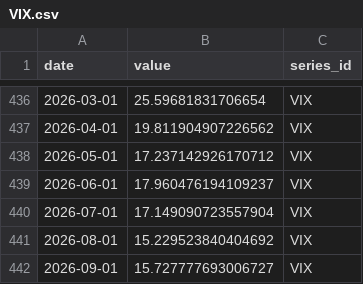
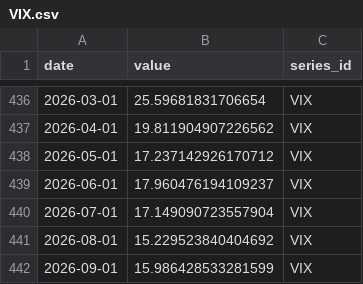
Before and after one commit to wp-pakulski/fed-recession-signals, a CSV file: data/raw/VIX.csv, drawn as a sheet; only a part is shown, gaps mark what is left out.

Commit message:
Odpornosc na kolejnosc notebookow, czwarta recesja, backtest wskaznika
- SP500 i VIX pobierane z Yahoo w notebooku 01, ladowane w 02: do bazy
  zapisuja tylko dwa pierwsze notebooki, kolejnosc wraca do numerycznej.
  Wczesniej notebook 03 podmienial serie SP500 po fakcie, wiec test hipotezy
  dawal p = 0,02 albo p = 0,99 zaleznie od kolejnosci uruchomienia
- dim_recession dostaje recesje 1990-1991 (daty NBER); nazwy recesji czytane
  wylacznie z tabeli, slownik w Pythonie usuniety
- Q7: M2 YoY liczone w CTE przed joinem, wczesniej kolumna byla pusta
- Q2: przepisane na gaps and islands, siedem epizodow inwersji zamiast jednego
- Q4: komentarz zgodny z tym, co zapytanie faktycznie liczy
- backtest() w sygnaly_recesyjne.py zastepuje przepisane liczby w README:
  2,56 / 5,46 / 1,51 na trzech recesjach od 1996-12
- liczba recesji ujednolicona, sekcja Metoda i walidacja, zwykle mysliniki

```diff
--- a/data/raw/VIX.csv
+++ b/data/raw/VIX.csv
@@ -441,2 +441,2 @@ date,value,series_id
 2026-08-01,15.229523840404692,VIX
-2026-09-01,15.727777693006727,VIX
+2026-09-01,15.986428533281599,VIX
```
Also changed, not shown: 22 other files.
